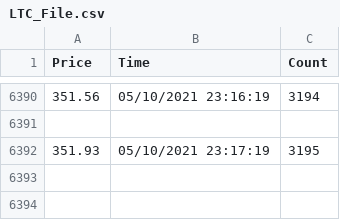
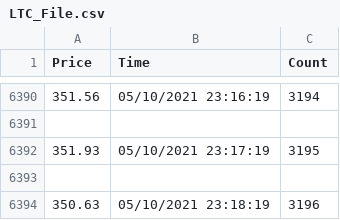
Before and after one commit to Mackenzie1215/Crypto_Programs, a CSV file: OneDrive/Documents/LTC_File.csv, drawn as a sheet; only a part is shown, gaps mark what is left out; the diff names each change by its address in the sheet, - before the commit and + after, or states it on an @@ line.

Commit message:
Automtically Committed

```diff
--- a/OneDrive/Documents/LTC_File.csv
+++ b/OneDrive/Documents/LTC_File.csv
+row 6393: (empty)
+row 6394: 350.63 | 05/10/2021 23:18:19 | 3196
```
